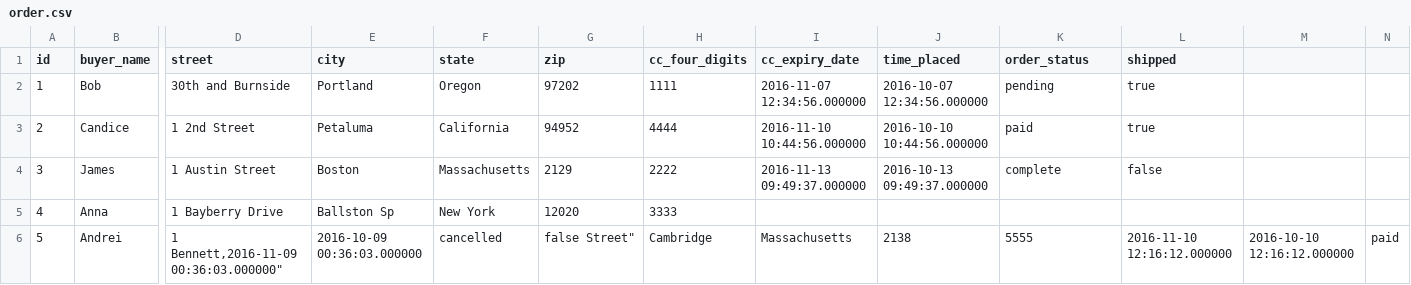
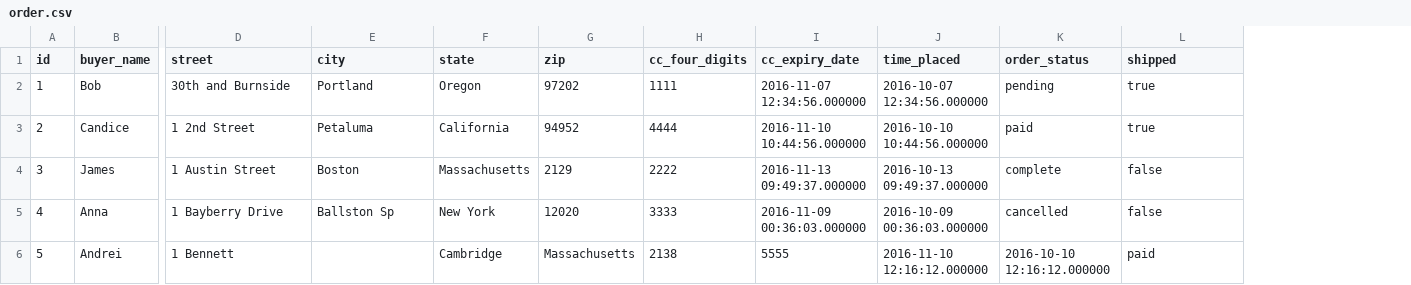
Before and after one commit to KellyPT/betsy, a CSV file: seed_csvs/order.csv, drawn as a sheet; only a part is shown, gaps mark what is left out; the diff names each change by its address in the sheet, - before the commit and + after, or states it on an @@ line.

Commit message:
Fixed seed db issues.

```diff
--- a/seed_csvs/order.csv
+++ b/seed_csvs/order.csv
-column M, row 6: 2016-10-10 12:16:12.000000
-column N, row 6: paid
-I5 (cc_expiry_date): (empty)
+I5 (cc_expiry_date): 2016-11-09 00:36:03.000000
-J5 (time_placed): (empty)
+J5 (time_placed): 2016-10-09 00:36:03.000000
-K5 (order_status): (empty)
+K5 (order_status): cancelled
-L5 (shipped): (empty)
+L5 (shipped): false
-D6 (street): 1 Bennett,2016-11-09 00:36:03.000000"
+D6 (street): 1 Bennett
-E6 (city): 2016-10-09 00:36:03.000000
+E6 (city): (empty)
-F6 (state): cancelled
+F6 (state): Cambridge
-G6 (zip): false Street"
+G6 (zip): Massachusetts
-H6 (cc_four_digits): Cambridge
+H6 (cc_four_digits): 2138
-I6 (cc_expiry_date): Massachusetts
+I6 (cc_expiry_date): 5555
-J6 (time_placed): 2138
+J6 (time_placed): 2016-11-10 12:16:12.000000
-K6 (order_status): 5555
+K6 (order_status): 2016-10-10 12:16:12.000000
-L6 (shipped): 2016-11-10 12:16:12.000000
+L6 (shipped): paid
```
Also changed, not shown: 1 other file.
